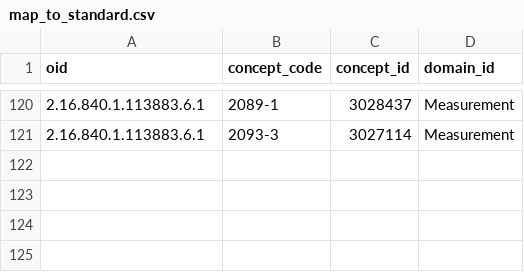
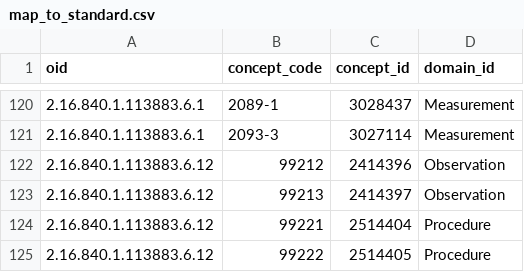
Before and after one commit to cladteam/CCDA_OMOP_by_Python, a CSV file: map_to_standard.csv, drawn as a sheet; only a part is shown, gaps mark what is left out; the diff names each change by its address in the sheet, - before the commit and + after, or states it on an @@ line.

Commit message:
add some visit_type concepts from CPT4

```diff
--- a/map_to_standard.csv
+++ b/map_to_standard.csv
+row 122: 2.16.840.1.113883.6.12 | 99212 | 2414396 | Observation
+row 123: 2.16.840.1.113883.6.12 | 99213 | 2414397 | Observation
+row 124: 2.16.840.1.113883.6.12 | 99221 | 2514404 | Procedure
+row 125: 2.16.840.1.113883.6.12 | 99222 | 2514405 | Procedure
```
